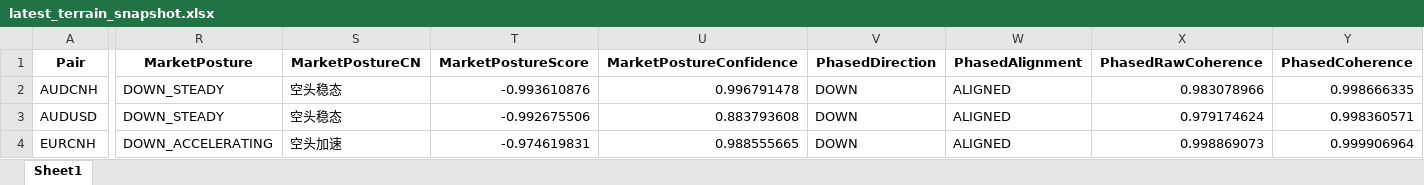
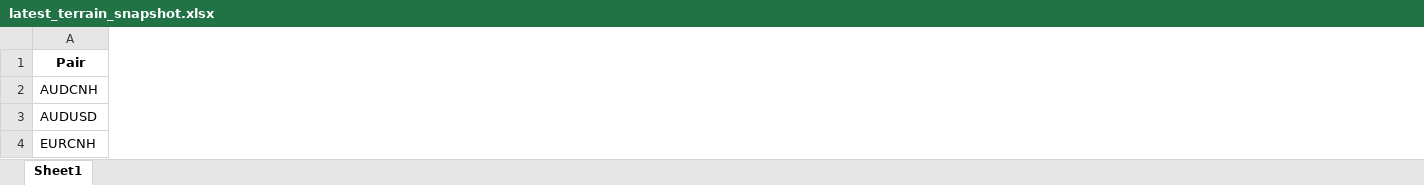
Before and after one commit to aspttwwly/fx-metals-forecast-board, an Excel workbook: public/data/files/latest_terrain_snapshot.xlsx, sheet Sheet1, drawn as a sheet; only a part is shown, gaps mark what is left out; values as stored, in another font and other column widths than the file's, no borders; the diff covers the shown part only; the diff names each change by its address in the sheet, - before the commit and + after, or states it on an @@ line.

Commit message:
Update forecast data 2026-10-13_20-34-34

```diff
--- a/public/data/files/latest_terrain_snapshot.xlsx (sheet Sheet1)
+++ b/public/data/files/latest_terrain_snapshot.xlsx (sheet Sheet1)
-column R (MarketPosture), rows 2-4: DOWN_STEADY | DOWN_STEADY | DOWN_ACCELERATING
-column S (MarketPostureCN), rows 2-4: 空头稳态 | 空头稳态 | 空头加速
-column T (MarketPostureScore), rows 2-4: -0.993610876 | -0.992675506 | -0.974619831
-column U (MarketPostureConfidence), rows 2-4: 0.996791478 | 0.883793608 | 0.988555665
-column V (PhasedDirection), rows 2-4: all DOWN
-column W (PhasedAlignment), rows 2-4: all ALIGNED
-column X (PhasedRawCoherence), rows 2-4: 0.983078966 | 0.979174624 | 0.998869073
-column Y (PhasedCoherence), rows 2-4: 0.998666335 | 0.998360571 | 0.999906964
```
Also changed, not shown: 20 removed columns and 92 edited cells elsewhere in this sheet, public/data/files/AUDUSD_forecast.xlsx, public/data/files/EURCNH_forecast.xlsx, 40 other files.
